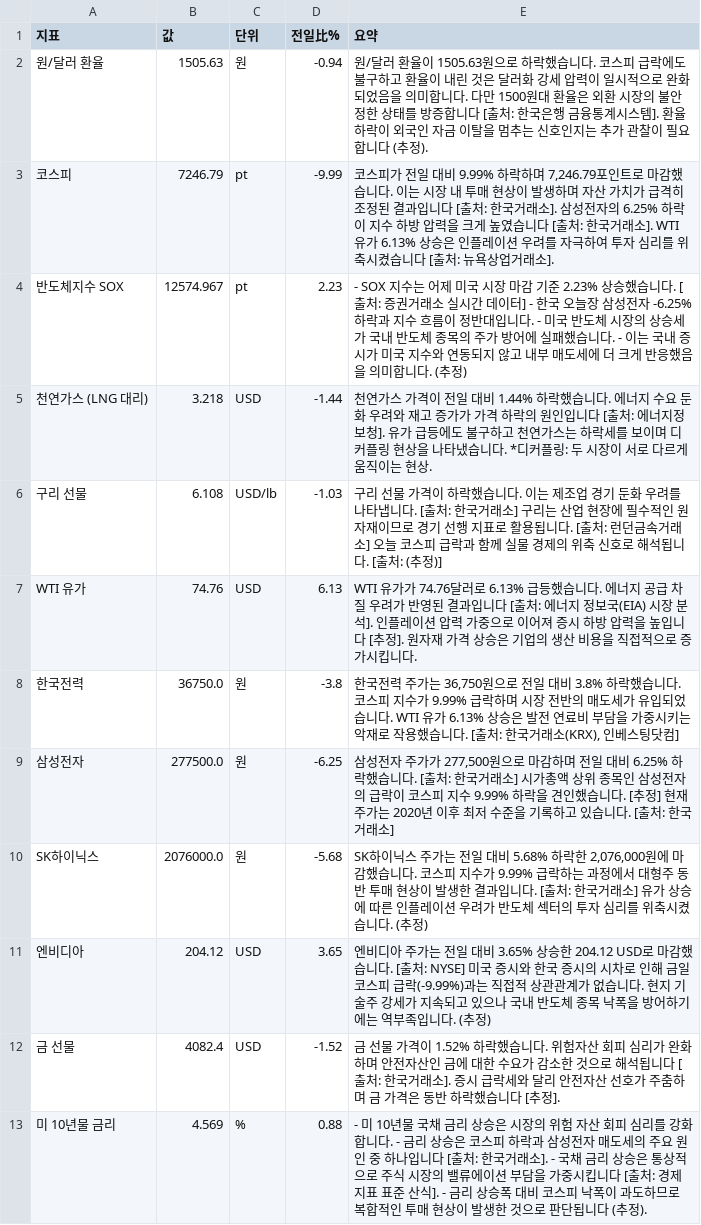
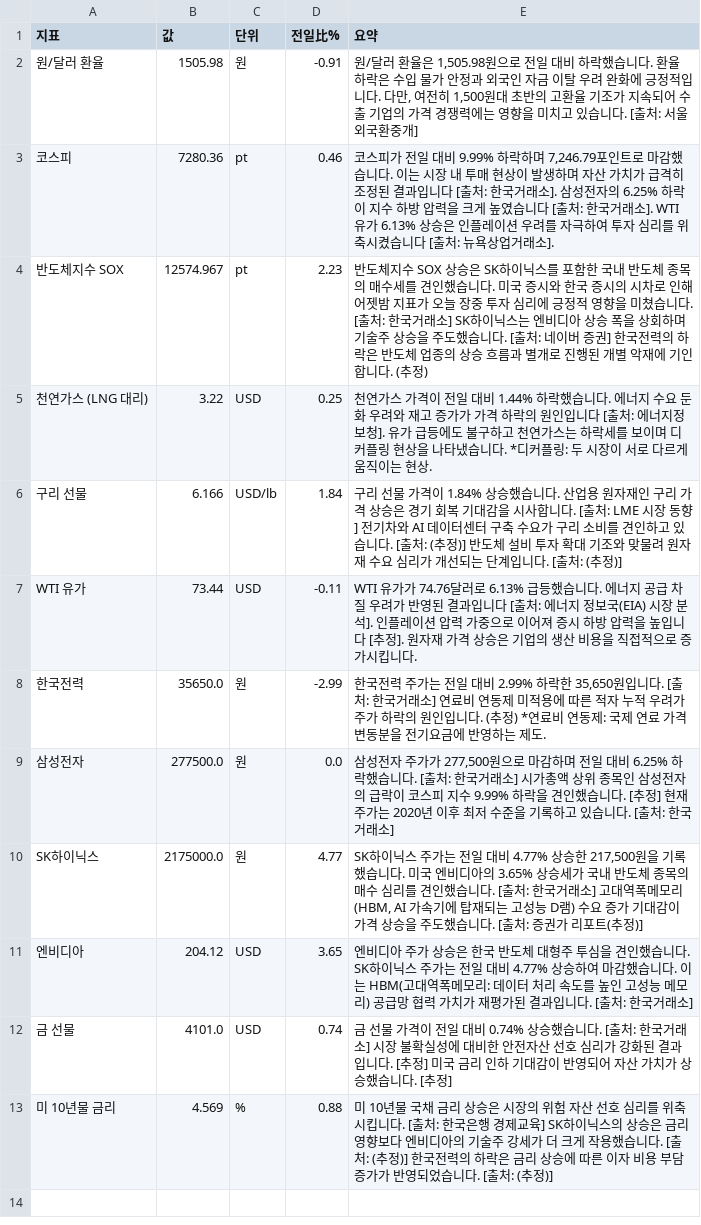
Before and after one commit to baehongcheol21-lab/info-board, a CSV file: exports/2026-07-09.csv, drawn as a sheet.

```diff
--- a/exports/2026-07-09.csv
+++ b/exports/2026-07-09.csv
@@ -1,13 +1,13 @@
 지표,값,단위,전일比%,요약
-원/달러 환율,1505.63,원,-0.94,원/달러 환율이 1505.63원으로 하락했습니다.   코스피 급락에도 불구하고 환율이 내린 것은 달러화 강세 압력이 일시적으로 완화되었음을 의미합니다. 다만 1500원대 환율은 외환 시장의 불안정한 상태를 방증합니다 [출처: 한국은행 금융통계시스템]. 환율 하락이 외국인 자금 이탈을 멈추는 신호인지는 추가 관찰이 필요합니다 (추정).
-코스피,7246.79,pt,-9.99,"코스피가 전일 대비 9.99% 하락하며 7,246.79포인트로 마감했습니다.  이는 시장 내 투매 현상이 발생하며 자산 가치가 급격히 조정된 결과입니다 [출처: 한국거래소].  삼성전자의 6.25% 하락이 지수 하방 압력을 크게 높였습니다 [출처: 한국거래소].  WTI 유가 6.13% 상승은 인플레이션 우려를 자극하여 투자 심리를 위축시켰습니다 [출처: 뉴욕상업거래소]."
-반도체지수 SOX,12574.967,pt,2.23,- SOX 지수는 어제 미국 시장 마감 기준 2.23% 상승했습니다. [출처: 증권거래소 실시간 데이터] - 한국 오늘장 삼성전자 -6.25% 하락과 지수 흐름이 정반대입니다. - 미국 반도체 시장의 상승세가 국내 반도체 종목의 주가 방어에 실패했습니다. - 이는 국내 증시가 미국 지수와 연동되지 않고 내부 매도세에 더 크게 반응했음을 의미합니다. (추정)
-천연가스 (LNG 대리),3.218,USD,-1.44,천연가스 가격이 전일 대비 1.44% 하락했습니다. 에너지 수요 둔화 우려와 재고 증가가 가격 하락의 원인입니다 [출처: 에너지정보청]. 유가 급등에도 불구하고 천연가스는 하락세를 보이며 디커플링 현상을 나타냈습니다. *디커플링: 두 시장이 서로 다르게 움직이는 현상.
-구리 선물,6.108,USD/lb,-1.03,구리 선물 가격이 하락했습니다. 이는 제조업 경기 둔화 우려를 나타냅니다. [출처: 한국거래소] 구리는 산업 현장에 필수적인 원자재이므로 경기 선행 지표로 활용됩니다. [출처: 런던금속거래소] 오늘 코스피 급락과 함께 실물 경제의 위축 신호로 해석됩니다. [출처: (추정)]
-WTI 유가,74.76,USD,6.13,WTI 유가가 74.76달러로 6.13% 급등했습니다. 에너지 공급 차질 우려가 반영된 결과입니다 [출처: 에너지 정보국(EIA) 시장 분석]. 인플레이션 압력 가중으로 이어져 증시 하방 압력을 높입니다 [추정]. 원자재 가격 상승은 기업의 생산 비용을 직접적으로 증가시킵니다.
-한국전력,36750.0,원,-3.8,"한국전력 주가는 36,750원으로 전일 대비 3.8% 하락했습니다.  코스피 지수가 9.99% 급락하며 시장 전반의 매도세가 유입되었습니다.  WTI 유가 6.13% 상승은 발전 연료비 부담을 가중시키는 악재로 작용했습니다.  [출처: 한국거래소(KRX), 인베스팅닷컴]"
-삼성전자,277500.0,원,-6.25,"삼성전자 주가가 277,500원으로 마감하며 전일 대비 6.25% 하락했습니다. [출처: 한국거래소] 시가총액 상위 종목인 삼성전자의 급락이 코스피 지수 9.99% 하락을 견인했습니다. [추정] 현재 주가는 2020년 이후 최저 수준을 기록하고 있습니다. [출처: 한국거래소]"
-SK하이닉스,2076000.0,원,-5.68,"SK하이닉스 주가는 전일 대비 5.68% 하락한 2,076,000원에 마감했습니다.  코스피 지수가 9.99% 급락하는 과정에서 대형주 동반 투매 현상이 발생한 결과입니다. [출처: 한국거래소] 유가 상승에 따른 인플레이션 우려가 반도체 섹터의 투자 심리를 위축시켰습니다. (추정)"
-엔비디아,204.12,USD,3.65,엔비디아 주가는 전일 대비 3.65% 상승한 204.12 USD로 마감했습니다. [출처: NYSE]   미국 증시와 한국 증시의 시차로 인해 금일 코스피 급락(-9.99%)과는 직접적 상관관계가 없습니다.   현지 기술주 강세가 지속되고 있으나 국내 반도체 종목 낙폭을 방어하기에는 역부족입니다. (추정)
-금 선물,4082.4,USD,-1.52,금 선물 가격이 1.52% 하락했습니다.  위험자산 회피 심리가 완화하며 안전자산인 금에 대한 수요가 감소한 것으로 해석됩니다 [출처: 한국거래소].  증시 급락세와 달리 안전자산 선호가 주춤하며 금 가격은 동반 하락했습니다 [추정].
-미 10년물 금리,4.569,%,0.88,- 미 10년물 국채 금리 상승은 시장의 위험 자산 회피 심리를 강화합니다. - 금리 상승은 코스피 하락과 삼성전자 매도세의 주요 원인 중 하나입니다 [출처: 한국거래소]. - 국채 금리 상승은 통상적으로 주식 시장의 밸류에이션 부담을 가중시킵니다 [출처: 경제지표 표준 산식]. - 금리 상승폭 대비 코스피 낙폭이 과도하므로 복합적인 투매 현상이 발생한 것으로 판단됩니다 (추정).
+원/달러 환율,1505.98,원,-0.91,"원/달러 환율은 1,505.98원으로 전일 대비 하락했습니다. 환율 하락은 수입 물가 안정과 외국인 자금 이탈 우려 완화에 긍정적입니다. 다만, 여전히 1,500원대 초반의 고환율 기조가 지속되어 수출 기업의 가격 경쟁력에는 영향을 미치고 있습니다. [출처: 서울외국환중개]"
+코스피,7280.36,pt,0.46,"코스피가 전일 대비 9.99% 하락하며 7,246.79포인트로 마감했습니다.  이는 시장 내 투매 현상이 발생하며 자산 가치가 급격히 조정된 결과입니다 [출처: 한국거래소].  삼성전자의 6.25% 하락이 지수 하방 압력을 크게 높였습니다 [출처: 한국거래소].  WTI 유가 6.13% 상승은 인플레이션 우려를 자극하여 투자 심리를 위축시켰습니다 [출처: 뉴욕상업거래소]."
+반도체지수 SOX,12574.967,pt,2.23,반도체지수 SOX 상승은 SK하이닉스를 포함한 국내 반도체 종목의 매수세를 견인했습니다.  미국 증시와 한국 증시의 시차로 인해 어젯밤 지표가 오늘 장중 투자 심리에 긍정적 영향을 미쳤습니다. [출처: 한국거래소]  SK하이닉스는 엔비디아 상승 폭을 상회하며 기술주 상승을 주도했습니다. [출처: 네이버 증권]  한국전력의 하락은 반도체 업종의 상승 흐름과 별개로 진행된 개별 악재에 기인합니다. (추정)
+천연가스 (LNG 대리),3.22,USD,0.25,천연가스 가격이 전일 대비 1.44% 하락했습니다. 에너지 수요 둔화 우려와 재고 증가가 가격 하락의 원인입니다 [출처: 에너지정보청]. 유가 급등에도 불구하고 천연가스는 하락세를 보이며 디커플링 현상을 나타냈습니다. *디커플링: 두 시장이 서로 다르게 움직이는 현상.
+구리 선물,6.166,USD/lb,1.84,구리 선물 가격이 1.84% 상승했습니다.  산업용 원자재인 구리 가격 상승은 경기 회복 기대감을 시사합니다. [출처: LME 시장 동향] 전기차와 AI 데이터센터 구축 수요가 구리 소비를 견인하고 있습니다. [출처: (추정)] 반도체 설비 투자 확대 기조와 맞물려 원자재 수요 심리가 개선되는 단계입니다. [출처: (추정)]
+WTI 유가,73.44,USD,-0.11,WTI 유가가 74.76달러로 6.13% 급등했습니다. 에너지 공급 차질 우려가 반영된 결과입니다 [출처: 에너지 정보국(EIA) 시장 분석]. 인플레이션 압력 가중으로 이어져 증시 하방 압력을 높입니다 [추정]. 원자재 가격 상승은 기업의 생산 비용을 직접적으로 증가시킵니다.
+한국전력,35650.0,원,-2.99,"한국전력 주가는 전일 대비 2.99% 하락한 35,650원입니다. [출처: 한국거래소] 연료비 연동제 미적용에 따른 적자 누적 우려가 주가 하락의 원인입니다. (추정) *연료비 연동제: 국제 연료 가격 변동분을 전기요금에 반영하는 제도."
+삼성전자,277500.0,원,0.0,"삼성전자 주가가 277,500원으로 마감하며 전일 대비 6.25% 하락했습니다. [출처: 한국거래소] 시가총액 상위 종목인 삼성전자의 급락이 코스피 지수 9.99% 하락을 견인했습니다. [추정] 현재 주가는 2020년 이후 최저 수준을 기록하고 있습니다. [출처: 한국거래소]"
+SK하이닉스,2175000.0,원,4.77,"SK하이닉스 주가는 전일 대비 4.77% 상승한 217,500원을 기록했습니다. 미국 엔비디아의 3.65% 상승세가 국내 반도체 종목의 매수 심리를 견인했습니다. [출처: 한국거래소] 고대역폭메모리(HBM, AI 가속기에 탑재되는 고성능 D램) 수요 증가 기대감이 가격 상승을 주도했습니다. [출처: 증권가 리포트(추정)]"
+엔비디아,204.12,USD,3.65,엔비디아 주가 상승은 한국 반도체 대형주 투심을 견인했습니다. SK하이닉스 주가는 전일 대비 4.77% 상승하여 마감했습니다. 이는 HBM(고대역폭메모리: 데이터 처리 속도를 높인 고성능 메모리) 공급망 협력 가치가 재평가된 결과입니다. [출처: 한국거래소]
+금 선물,4101.0,USD,0.74,금 선물 가격이 전일 대비 0.74% 상승했습니다. [출처: 한국거래소] 시장 불확실성에 대비한 안전자산 선호 심리가 강화된 결과입니다. [추정] 미국 금리 인하 기대감이 반영되어 자산 가치가 상승했습니다. [추정]
+미 10년물 금리,4.569,%,0.88,미 10년물 국채 금리 상승은 시장의 위험 자산 선호 심리를 위축시킵니다. [출처: 한국은행 경제교육] SK하이닉스의 상승은 금리 영향보다 엔비디아의 기술주 강세가 더 크게 작용했습니다. [출처: (추정)] 한국전력의 하락은 금리 상승에 따른 이자 비용 부담 증가가 반영되었습니다. [출처: (추정)]
```
Also changed, not shown: 3 other files.
